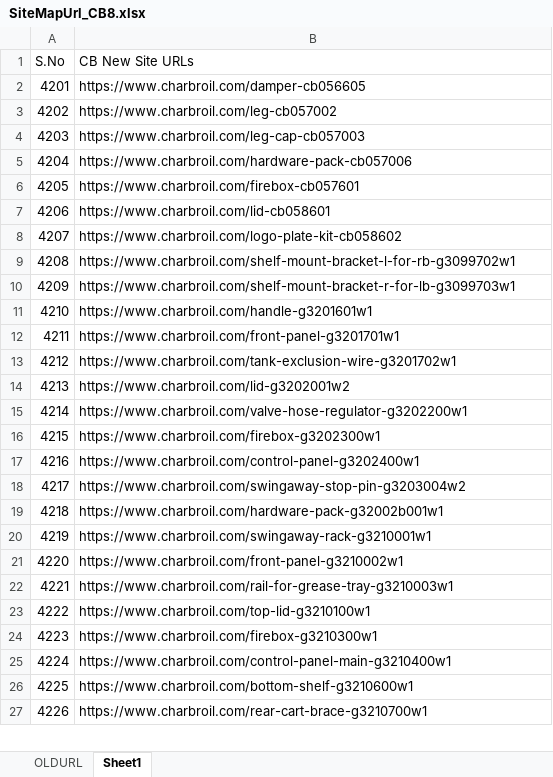
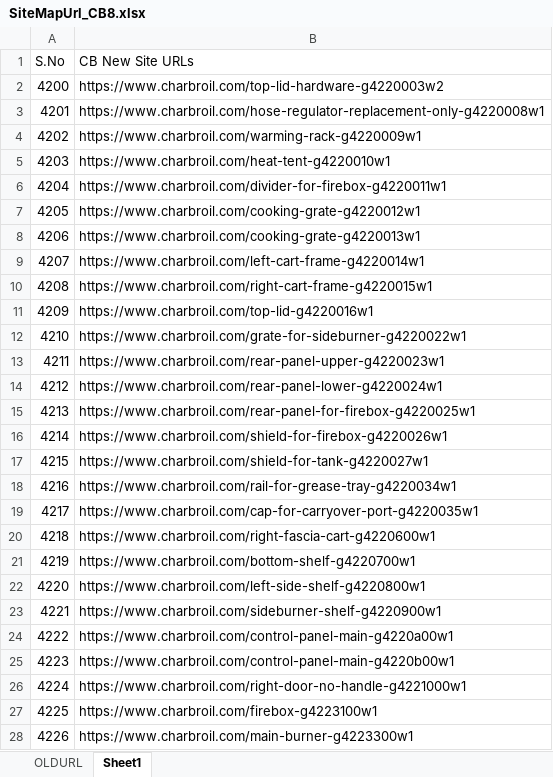
Before and after one commit to Rmidathala/BrokenLinks, an Excel workbook: BrokenLinkValidator/Datatables/SiteMapUrl_CB8.xlsx, sheet Sheet1, drawn as a sheet; only a part is shown; values as stored, in another font and other column widths than the file's, no cell formats; addresses are those after the commit; the diff covers the shown part only; the diff names each change by its address in the sheet, - before the commit and + after, or states it on an @@ line.

```diff
--- a/BrokenLinkValidator/Datatables/SiteMapUrl_CB8.xlsx (sheet Sheet1)
+++ b/BrokenLinkValidator/Datatables/SiteMapUrl_CB8.xlsx (sheet Sheet1)
+row 2: 4200 | https://www.charbroil.com/top-lid-hardware-g4220003w2
-B3 (CB New Site URLs): https://www.charbroil.com/damper-cb056605
+B3 (CB New Site URLs): https://www.charbroil.com/hose-regulator-replacement-only-g4220008w1
-B4 (CB New Site URLs): https://www.charbroil.com/leg-cb057002
+B4 (CB New Site URLs): https://www.charbroil.com/warming-rack-g4220009w1
-B5 (CB New Site URLs): https://www.charbroil.com/leg-cap-cb057003
+B5 (CB New Site URLs): https://www.charbroil.com/heat-tent-g4220010w1
-B6 (CB New Site URLs): https://www.charbroil.com/hardware-pack-cb057006
+B6 (CB New Site URLs): https://www.charbroil.com/divider-for-firebox-g4220011w1
-B7 (CB New Site URLs): https://www.charbroil.com/firebox-cb057601
+B7 (CB New Site URLs): https://www.charbroil.com/cooking-grate-g4220012w1
-B8 (CB New Site URLs): https://www.charbroil.com/lid-cb058601
+B8 (CB New Site URLs): https://www.charbroil.com/cooking-grate-g4220013w1
-B9 (CB New Site URLs): https://www.charbroil.com/logo-plate-kit-cb058602
+B9 (CB New Site URLs): https://www.charbroil.com/left-cart-frame-g4220014w1
-B10 (CB New Site URLs): https://www.charbroil.com/shelf-mount-bracket-l-for-rb-g3099702w1
+B10 (CB New Site URLs): https://www.charbroil.com/right-cart-frame-g4220015w1
-B11 (CB New Site URLs): https://www.charbroil.com/shelf-mount-bracket-r-for-lb-g3099703w1
+B11 (CB New Site URLs): https://www.charbroil.com/top-lid-g4220016w1
-B12 (CB New Site URLs): https://www.charbroil.com/handle-g3201601w1
+B12 (CB New Site URLs): https://www.charbroil.com/grate-for-sideburner-g4220022w1
-B13 (CB New Site URLs): https://www.charbroil.com/front-panel-g3201701w1
+B13 (CB New Site URLs): https://www.charbroil.com/rear-panel-upper-g4220023w1
-B14 (CB New Site URLs): https://www.charbroil.com/tank-exclusion-wire-g3201702w1
+B14 (CB New Site URLs): https://www.charbroil.com/rear-panel-lower-g4220024w1
-B15 (CB New Site URLs): https://www.charbroil.com/lid-g3202001w2
+B15 (CB New Site URLs): https://www.charbroil.com/rear-panel-for-firebox-g4220025w1
-B16 (CB New Site URLs): https://www.charbroil.com/valve-hose-regulator-g3202200w1
+B16 (CB New Site URLs): https://www.charbroil.com/shield-for-firebox-g4220026w1
-B17 (CB New Site URLs): https://www.charbroil.com/firebox-g3202300w1
+B17 (CB New Site URLs): https://www.charbroil.com/shield-for-tank-g4220027w1
-B18 (CB New Site URLs): https://www.charbroil.com/control-panel-g3202400w1
+B18 (CB New Site URLs): https://www.charbroil.com/rail-for-grease-tray-g4220034w1
-B19 (CB New Site URLs): https://www.charbroil.com/swingaway-stop-pin-g3203004w2
+B19 (CB New Site URLs): https://www.charbroil.com/cap-for-carryover-port-g4220035w1
-B20 (CB New Site URLs): https://www.charbroil.com/hardware-pack-g32002b001w1
+B20 (CB New Site URLs): https://www.charbroil.com/right-fascia-cart-g4220600w1
-B21 (CB New Site URLs): https://www.charbroil.com/swingaway-rack-g3210001w1
+B21 (CB New Site URLs): https://www.charbroil.com/bottom-shelf-g4220700w1
-B22 (CB New Site URLs): https://www.charbroil.com/front-panel-g3210002w1
+B22 (CB New Site URLs): https://www.charbroil.com/left-side-shelf-g4220800w1
-B23 (CB New Site URLs): https://www.charbroil.com/rail-for-grease-tray-g3210003w1
+B23 (CB New Site URLs): https://www.charbroil.com/sideburner-shelf-g4220900w1
-B24 (CB New Site URLs): https://www.charbroil.com/top-lid-g3210100w1
+B24 (CB New Site URLs): https://www.charbroil.com/control-panel-main-g4220a00w1
-B25 (CB New Site URLs): https://www.charbroil.com/firebox-g3210300w1
+B25 (CB New Site URLs): https://www.charbroil.com/control-panel-main-g4220b00w1
-B26 (CB New Site URLs): https://www.charbroil.com/control-panel-main-g3210400w1
+B26 (CB New Site URLs): https://www.charbroil.com/right-door-no-handle-g4221000w1
-B27 (CB New Site URLs): https://www.charbroil.com/bottom-shelf-g3210600w1
+B27 (CB New Site URLs): https://www.charbroil.com/firebox-g4223100w1
-B28 (CB New Site URLs): https://www.charbroil.com/rear-cart-brace-g3210700w1
+B28 (CB New Site URLs): https://www.charbroil.com/main-burner-g4223300w1
```
Also changed, not shown: 1 removed row and 573 edited cells elsewhere in this sheet, cell formats, BrokenLinkValidator/Datatables/SiteMapUrl_CB10.xlsx, BrokenLinkValidator/Datatables/SiteMapUrl_CB2.xlsx, 8 other files.
